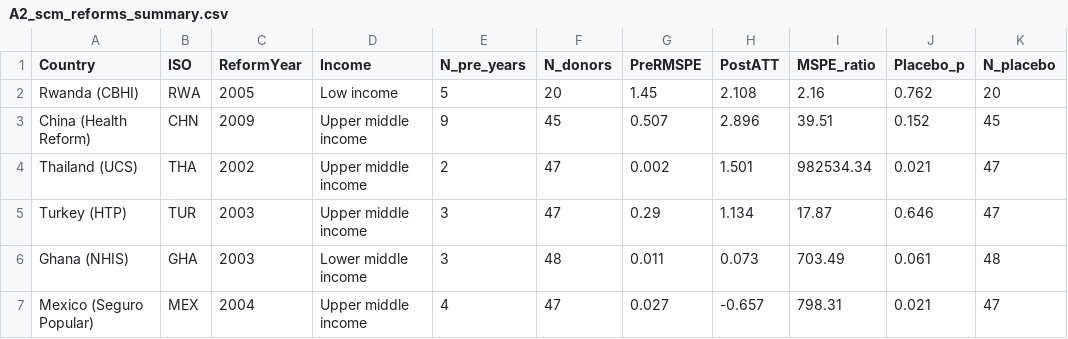
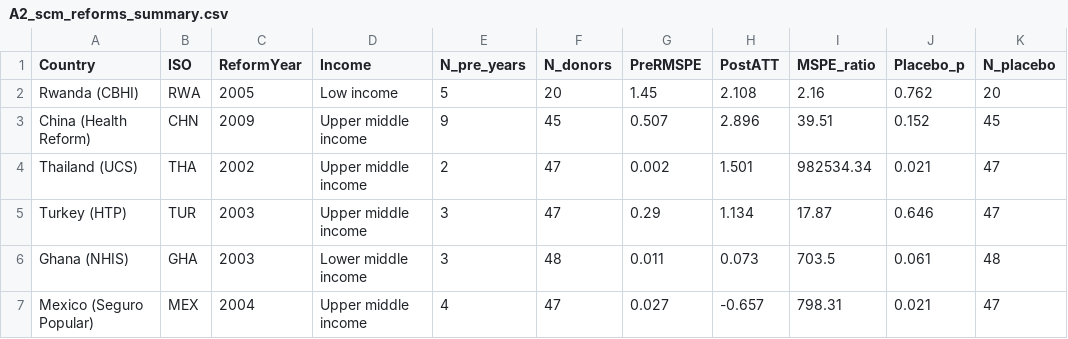
Before and after one commit to tjogzt/ghe-oop-hale-panel, a CSV file: results/tables/A2_scm_reforms_summary.csv, drawn as a sheet.

```diff
--- a/results/tables/A2_scm_reforms_summary.csv
+++ b/results/tables/A2_scm_reforms_summary.csv
@@ -5,3 +5,3 @@ Thailand (UCS),THA,2002,Upper middle income,2,47,0.002,1.501,982534.34,0.021,47
 Turkey (HTP),TUR,2003,Upper middle income,3,47,0.29,1.134,17.87,0.646,47
-Ghana (NHIS),GHA,2003,Lower middle income,3,48,0.011,0.073,703.49,0.061,48
+Ghana (NHIS),GHA,2003,Lower middle income,3,48,0.011,0.073,703.5,0.061,48
 Mexico (Seguro Popular),MEX,2004,Upper middle income,4,47,0.027,-0.657,798.31,0.021,47
```
Also changed, not shown: results/tables/C4_horse_race_income.csv, results/tables/C4_horse_race_main.csv, 20 other files.
